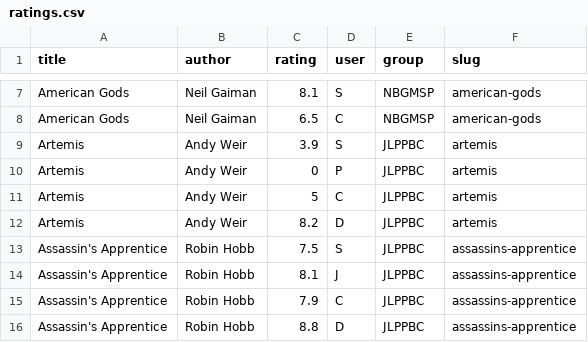
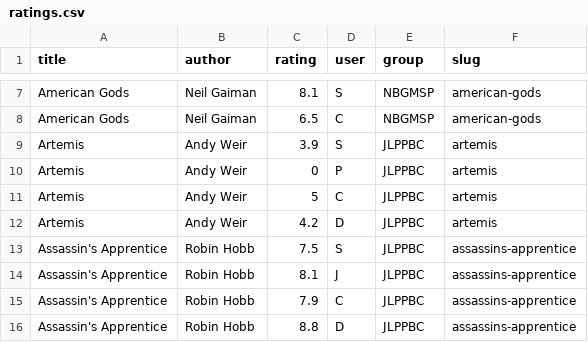
Before and after one commit to treeofthought/jlppbc, a CSV file: data/ratings.csv, drawn as a sheet; only a part is shown, gaps mark what is left out.

```diff
--- a/data/ratings.csv
+++ b/data/ratings.csv
@@ -11,3 +11,3 @@
 "Artemis","Andy Weir",5,"C","JLPPBC","artemis"
-"Artemis","Andy Weir",8.2,"D","JLPPBC","artemis"
+"Artemis","Andy Weir",4.2,"D","JLPPBC","artemis"
 "Assassin's Apprentice","Robin Hobb",7.5,"S","JLPPBC","assassins-apprentice"
```
Also changed, not shown: data/ratings/dan.csv, 2 other files.
